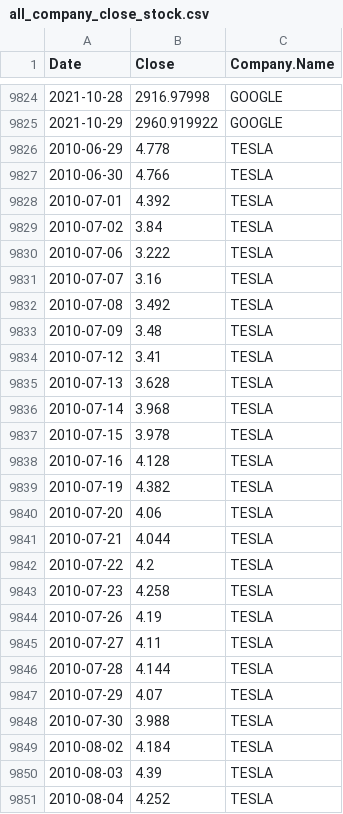
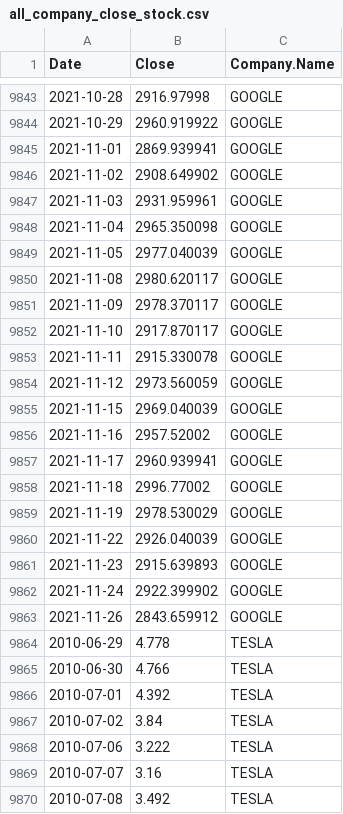
Before and after one commit to pradeept95/Stock-Price-Prediction-and-Forecasting-in-R, a CSV file: data/all_company_close_stock.csv, drawn as a sheet; only a part is shown, gaps mark what is left out; the shorter side is filled out with more unchanged rows; the diff covers the shown part only; the diff names each change by its address in the sheet, - before the commit and + after, or states it on an @@ line.

```diff
--- a/data/all_company_close_stock.csv
+++ b/data/all_company_close_stock.csv
+row 9845: 2021-11-01 | 2869.939941 | GOOGLE
+row 9846: 2021-11-02 | 2908.649902 | GOOGLE
+row 9847: 2021-11-03 | 2931.959961 | GOOGLE
+row 9848: 2021-11-04 | 2965.350098 | GOOGLE
+row 9849: 2021-11-05 | 2977.040039 | GOOGLE
+row 9850: 2021-11-08 | 2980.620117 | GOOGLE
+row 9851: 2021-11-09 | 2978.370117 | GOOGLE
+row 9852: 2021-11-10 | 2917.870117 | GOOGLE
+row 9853: 2021-11-11 | 2915.330078 | GOOGLE
+row 9854: 2021-11-12 | 2973.560059 | GOOGLE
+row 9855: 2021-11-15 | 2969.040039 | GOOGLE
+row 9856: 2021-11-16 | 2957.52002 | GOOGLE
+row 9857: 2021-11-17 | 2960.939941 | GOOGLE
+row 9858: 2021-11-18 | 2996.77002 | GOOGLE
+row 9859: 2021-11-19 | 2978.530029 | GOOGLE
+row 9860: 2021-11-22 | 2926.040039 | GOOGLE
+row 9861: 2021-11-23 | 2915.639893 | GOOGLE
+row 9862: 2021-11-24 | 2922.399902 | GOOGLE
+row 9863: 2021-11-26 | 2843.659912 | GOOGLE
```
Also changed, not shown: 38 added rows elsewhere in this file, data/all_company_stock.csv, data/raw_apple_Stock.csv, 9 other files.
